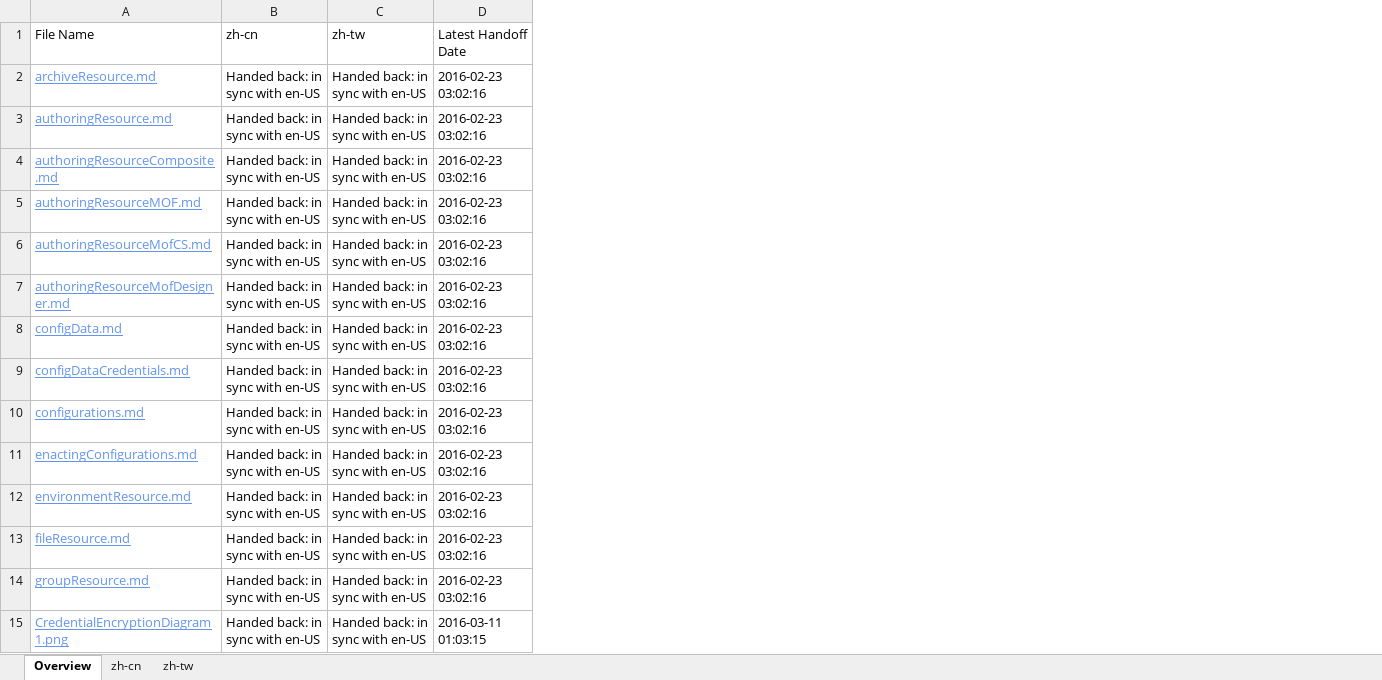
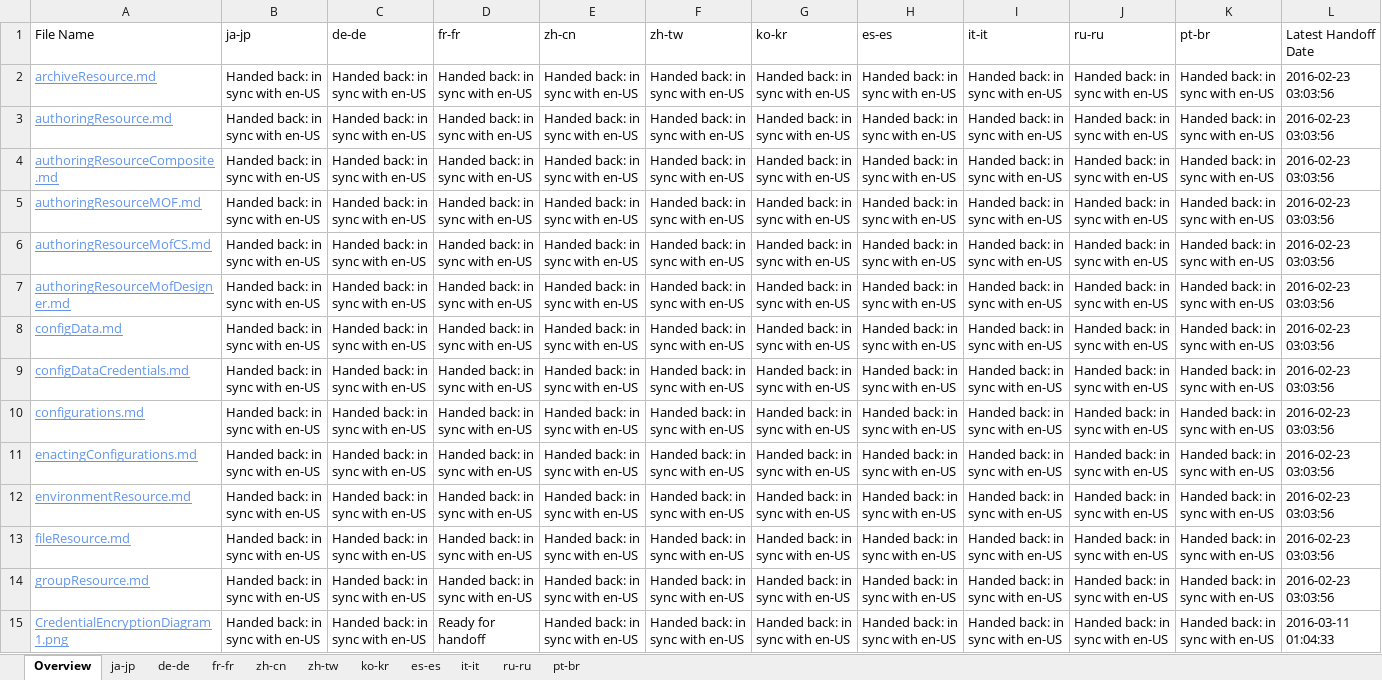
Before and after one commit to SonjaSaltzman/powerShell-Docs.handback, an Excel workbook: ol-handback/PowerShell/powerShell-Docs/live/localization-status.xlsx, sheet Overview, drawn as a sheet; only a part is shown; values as stored, in another font and other column widths than the file's, no borders; table styles not drawn; addresses are those after the commit; the diff covers the shown part only; the diff names each change by its address in the sheet, - before the commit and + after, or states it on an @@ line.

Commit message:
Generate Report for Handoff

```diff
--- a/ol-handback/PowerShell/powerShell-Docs/live/localization-status.xlsx (sheet Overview)
+++ b/ol-handback/PowerShell/powerShell-Docs/live/localization-status.xlsx (sheet Overview)
+sheet tab: ja-jp
+sheet tab: de-de
+sheet tab: fr-fr
+sheet tab: ko-kr
+sheet tab: es-es
+sheet tab: it-it
+sheet tab: ru-ru
+sheet tab: pt-br
+column B (ja-jp), rows 2-15: all Handed back: in sync with en-US
+column C (de-de), rows 2-15: all Handed back: in sync with en-US
+column D (fr-fr), rows 2-15: Handed back: in sync with en-US | Handed back: in sync with en-US | Handed back: in sync with en-US | Handed back: in sync with en-US | Handed back: in sync with en-US | Handed back: in sync with en-US | Handed back: in sync with en-US | Handed back: in sync with en-US | Handed back: in sync with en-US | Handed back: in sync with en-US | Handed back: in sync with en-US | Handed back: in sync with en-US | Handed back: in sync with en-US | Ready for handoff
+column G (ko-kr), rows 2-15: all Handed back: in sync with en-US
+column H (es-es), rows 2-15: all Handed back: in sync with en-US
+column I (it-it), rows 2-15: all Handed back: in sync with en-US
+column J (ru-ru), rows 2-15: all Handed back: in sync with en-US
+column K (pt-br), rows 2-15: all Handed back: in sync with en-US
-L2:L14 (Latest Handoff Date): 2016-02-23 03:02:16
+L2:L14 (Latest Handoff Date): 2016-02-23 03:03:56
-L15 (Latest Handoff Date): 2016-03-11 01:03:15
+L15 (Latest Handoff Date): 2016-03-11 01:04:33
```
Also changed, not shown: 1 added row and 128 edited cells elsewhere in this sheet, sheet zh-cn, sheet zh-tw.
